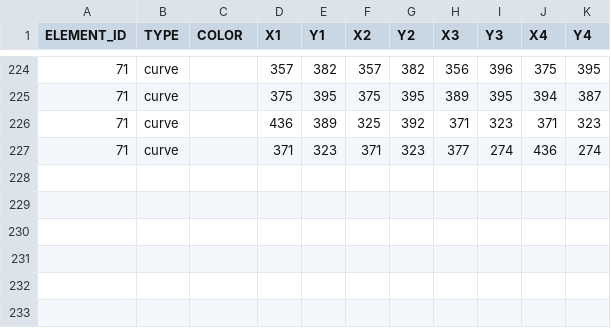
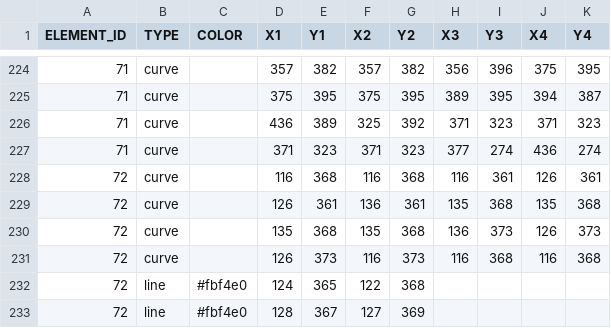
Before and after one commit to itblockz/NewYearGraphics, a CSV file: data/lines.csv, drawn as a sheet; only a part is shown, gaps mark what is left out.

```diff
--- a/data/lines.csv
+++ b/data/lines.csv
@@ -227 +227,7 @@ ELEMENT_ID,TYPE,COLOR,X1,Y1,X2,Y2,X3,Y3,X4,Y4
 71,curve,,371,323,371,323,377,274,436,274
+72,curve,,116,368,116,368,116,361,126,361
+72,curve,,126,361,136,361,135,368,135,368
+72,curve,,135,368,135,368,136,373,126,373
+72,curve,,126,373,116,373,116,368,116,368
+72,line,#fbf4e0,124,365,122,368
+72,line,#fbf4e0,128,367,127,369
```
Also changed, not shown: data/elements.csv, 1 other file.
